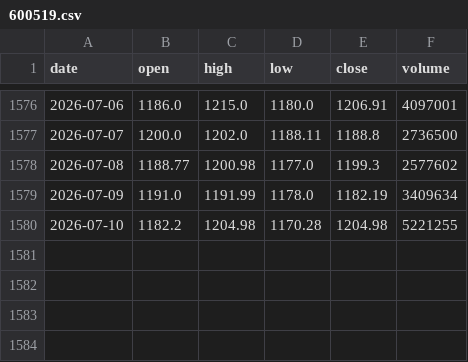
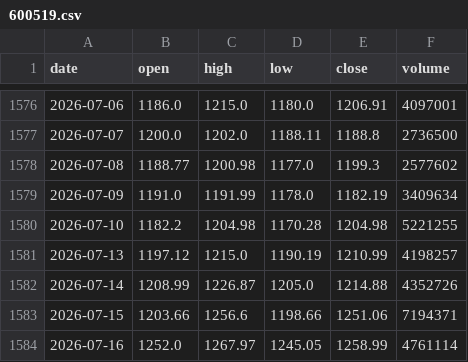
Before and after one commit to qinghuan0313/quant-strategy-platform, a CSV file: data/prices/600519.csv, drawn as a sheet; only a part is shown, gaps mark what is left out; the diff names each change by its address in the sheet, - before the commit and + after, or states it on an @@ line.

```diff
--- a/data/prices/600519.csv
+++ b/data/prices/600519.csv
+row 1581: 2026-07-13 | 1197.12 | 1215.0 | 1190.19 | 1210.99 | 4198257
+row 1582: 2026-07-14 | 1208.99 | 1226.87 | 1205.0 | 1214.88 | 4352726
+row 1583: 2026-07-15 | 1203.66 | 1256.6 | 1198.66 | 1251.06 | 7194371
+row 1584: 2026-07-16 | 1252.0 | 1267.97 | 1245.05 | 1258.99 | 4761114
```
Also changed, not shown: data/prices/300274.csv, data/prices/600795.csv, 38 other files.
